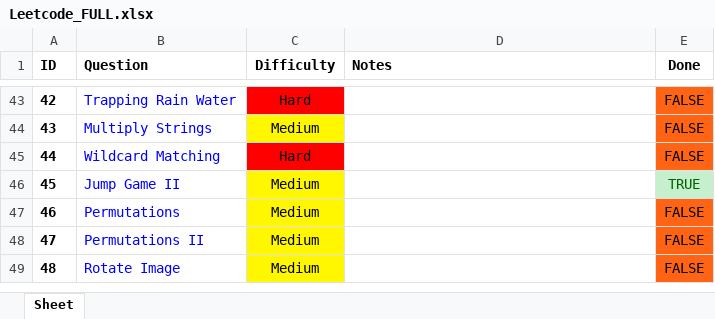
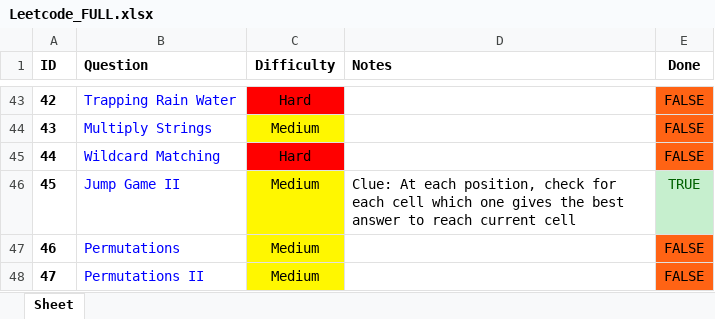
Before and after one commit to RohanTrix/Competitive-Practice, an Excel workbook: Leetcode_FULL.xlsx, sheet Sheet, drawn as a sheet; only a part is shown, gaps mark what is left out; the shorter side is filled out with more unchanged rows; values as stored, in another font and other column widths than the file's, no borders; the diff names each change by its address in the sheet, - before the commit and + after, or states it on an @@ line.

```diff
--- a/Leetcode_FULL.xlsx (sheet Sheet)
+++ b/Leetcode_FULL.xlsx (sheet Sheet)
-D46 (Notes): (empty)
+D46 (Notes): Clue: At each position, check for each cell which one gives the best answer to reach current cell
```
Also changed, not shown: 1 other file.
